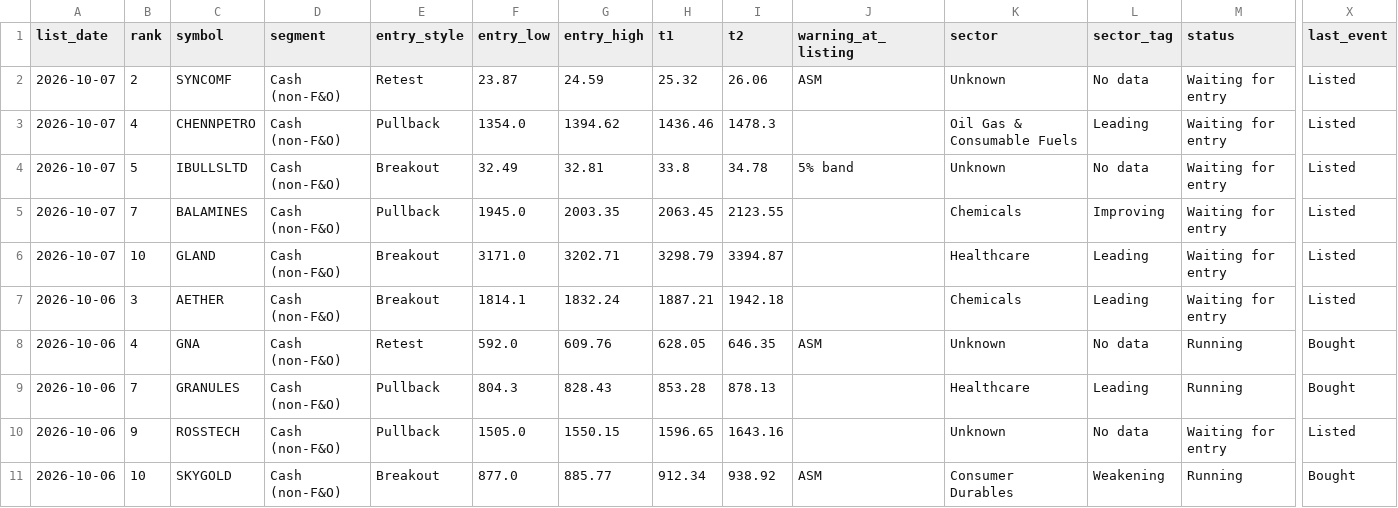
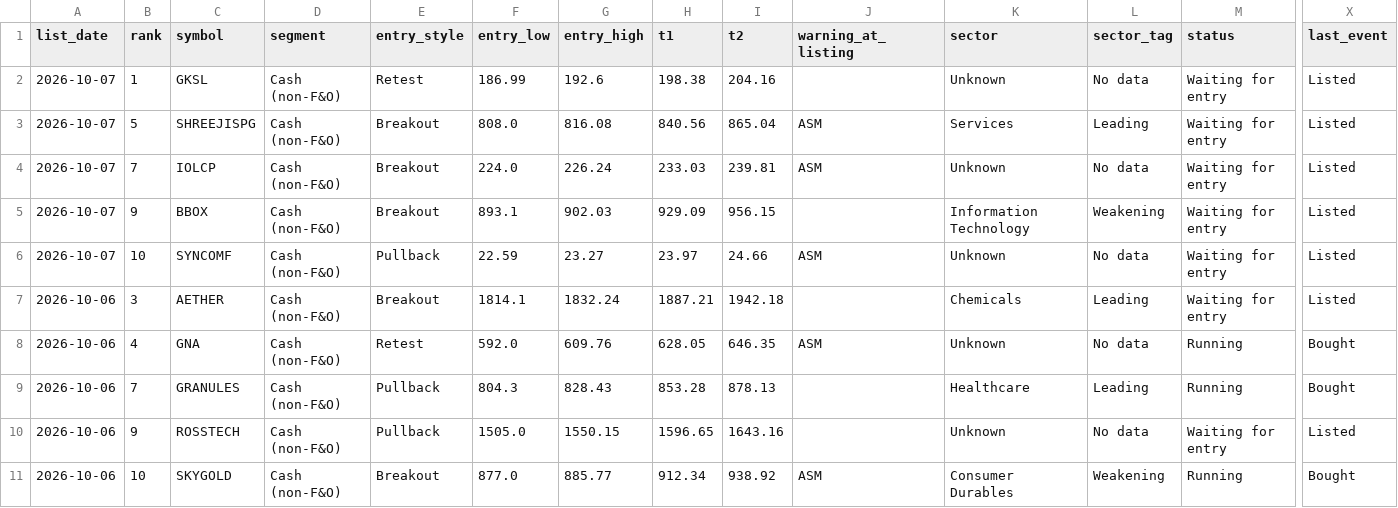
Before and after one commit to Parth1501/nse-swing-data, a CSV file: data/picks_log.csv, drawn as a sheet; only a part is shown, gaps mark what is left out; removed rows and columns are numbered as before the commit, all else as after; rows hold the shown columns only; the diff covers the shown part only; the diff names each change by its address in the sheet, - before the commit and + after, or states it on an @@ line.

```diff
--- a/data/picks_log.csv
+++ b/data/picks_log.csv
+row 2: 2026-10-07 | 1 | GKSL | Cash (non-F&O) | Retest | 186.99 | 192.6 | 198.38 | 204.16 |  | Unknown | No data | Waiting for entry | Listed
+row 3: 2026-10-07 | 5 | SHREEJISPG | Cash (non-F&O) | Breakout | 808.0 | 816.08 | 840.56 | 865.04 | ASM | Services | Leading | Waiting for entry | Listed
+row 4: 2026-10-07 | 7 | IOLCP | Cash (non-F&O) | Breakout | 224.0 | 226.24 | 233.03 | 239.81 | ASM | Unknown | No data | Waiting for entry | Listed
+row 5: 2026-10-07 | 9 | BBOX | Cash (non-F&O) | Breakout | 893.1 | 902.03 | 929.09 | 956.15 |  | Information Technology | Weakening | Waiting for entry | Listed
-B6 (rank): 2
+B6 (rank): 10
-E6 (entry_style): Retest
+E6 (entry_style): Pullback
-F6 (entry_low): 23.87
+F6 (entry_low): 22.59
-G6 (entry_high): 24.59
+G6 (entry_high): 23.27
-H6 (t1): 25.32
+H6 (t1): 23.97
-I6 (t2): 26.06
+I6 (t2): 24.66
-row 3: 2026-10-07 | 4 | CHENNPETRO | Cash (non-F&O) | Pullback | 1354.0 | 1394.62 | 1436.46 | 1478.3 |  | Oil Gas & Consumable Fuels | Leading | Waiting for entry | Listed
-row 4: 2026-10-07 | 5 | IBULLSLTD | Cash (non-F&O) | Breakout | 32.49 | 32.81 | 33.8 | 34.78 | 5% band | Unknown | No data | Waiting for entry | Listed
-row 5: 2026-10-07 | 7 | BALAMINES | Cash (non-F&O) | Pullback | 1945.0 | 2003.35 | 2063.45 | 2123.55 |  | Chemicals | Improving | Waiting for entry | Listed
-row 6: 2026-10-07 | 10 | GLAND | Cash (non-F&O) | Breakout | 3171.0 | 3202.71 | 3298.79 | 3394.87 |  | Healthcare | Leading | Waiting for entry | Listed
```
Also changed, not shown: 39 edited cells elsewhere in this file, 16 other files.
